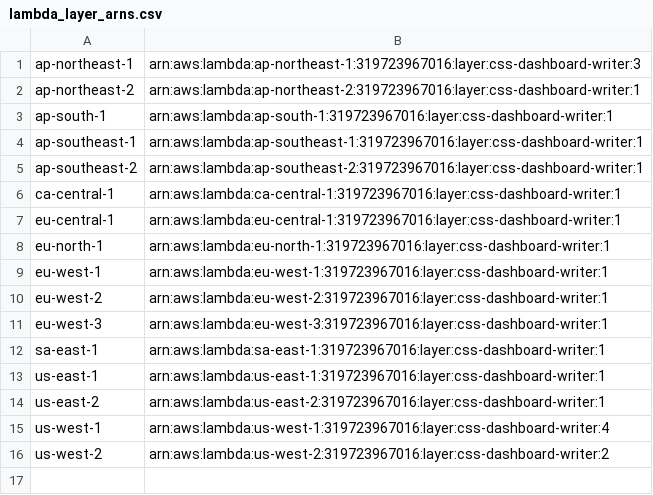
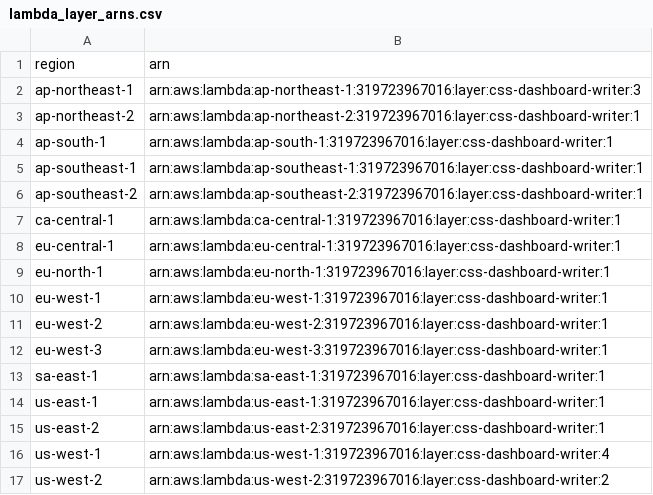
Before and after one commit to CSS-Electronics/canedge-influxdb-writer, a CSV file: dashboard-writer/aws_lambda_example/lambda_layer_arns.csv, drawn as a sheet.

```diff
--- a/dashboard-writer/aws_lambda_example/lambda_layer_arns.csv
+++ b/dashboard-writer/aws_lambda_example/lambda_layer_arns.csv
@@ -1 +1,2 @@
+region,arn
 ap-northeast-1,arn:aws:lambda:ap-northeast-1:319723967016:layer:css-dashboard-writer:3
```
Also changed, not shown: 1 other file.
